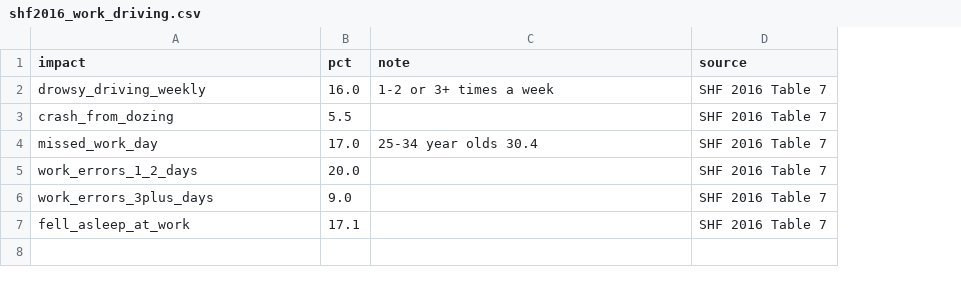
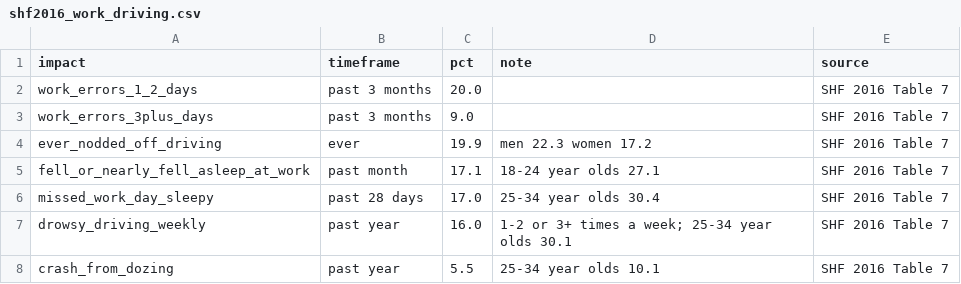
Before and after one commit to ptzhen/sleep-wellbeing-dv2, a CSV file: data/shf2016_work_driving.csv, drawn as a sheet; removed rows and columns are numbered as before the commit, all else as after; the diff names each change by its address in the sheet, - before the commit and + after, or states it on an @@ line.

```diff
--- a/data/shf2016_work_driving.csv
+++ b/data/shf2016_work_driving.csv
+column B (timeframe), rows 2-3: past 3 months | past 3 months; row 5: past month
-row 2: drowsy_driving_weekly | 16.0 | 1-2 or 3+ times a week | SHF 2016 Table 7
-row 3: crash_from_dozing | 5.5 |  | SHF 2016 Table 7
-row 4: missed_work_day | 17.0 | 25-34 year olds 30.4 | SHF 2016 Table 7
+row 4: ever_nodded_off_driving | ever | 19.9 | men 22.3 women 17.2 | SHF 2016 Table 7
-A5 (impact): fell_asleep_at_work
+A5 (impact): fell_or_nearly_fell_asleep_at_work
-D5 (note): (empty)
+D5 (note): 18-24 year olds 27.1
+row 6: missed_work_day_sleepy | past 28 days | 17.0 | 25-34 year olds 30.4 | SHF 2016 Table 7
+row 7: drowsy_driving_weekly | past year | 16.0 | 1-2 or 3+ times a week; 25-34 year olds 30.1 | SHF 2016 Table 7
+row 8: crash_from_dozing | past year | 5.5 | 25-34 year olds 10.1 | SHF 2016 Table 7
```
Also changed, not shown: 30 other files.
